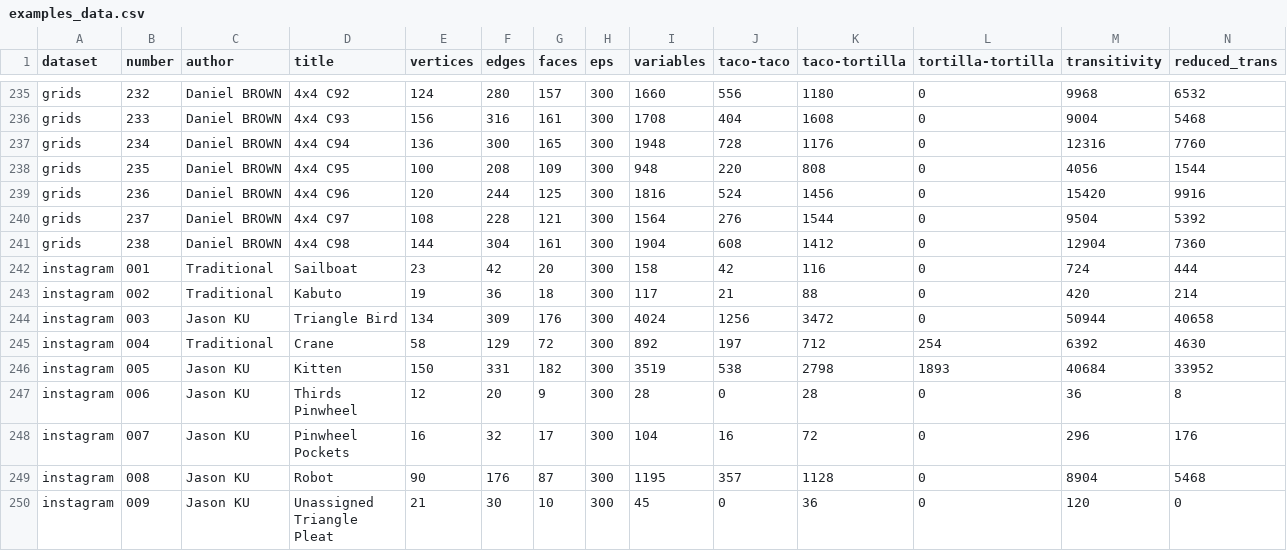
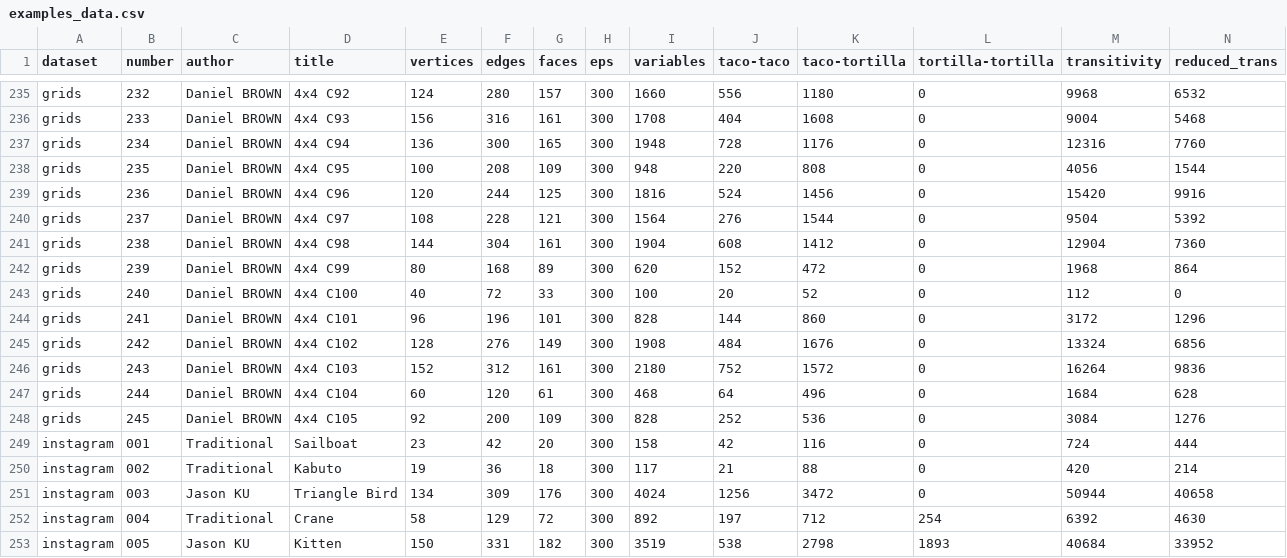
Before and after one commit to origamimagiro/flat-folder, a CSV file: examples/examples_data.csv, drawn as a sheet; only a part is shown, gaps mark what is left out; the shorter side is filled out with more unchanged rows; rows hold the shown columns only; the diff names each change by its address in the sheet, - before the commit and + after, or states it on an @@ line.

Commit message:
examples data

```diff
--- a/examples/examples_data.csv
+++ b/examples/examples_data.csv
+row 242: grids | 239 | Daniel BROWN | 4x4 C99 | 80 | 168 | 89 | 300 | 620 | 152 | 472 | 0 | 1968 | 864
+row 243: grids | 240 | Daniel BROWN | 4x4 C100 | 40 | 72 | 33 | 300 | 100 | 20 | 52 | 0 | 112 | 0
+row 244: grids | 241 | Daniel BROWN | 4x4 C101 | 96 | 196 | 101 | 300 | 828 | 144 | 860 | 0 | 3172 | 1296
+row 245: grids | 242 | Daniel BROWN | 4x4 C102 | 128 | 276 | 149 | 300 | 1908 | 484 | 1676 | 0 | 13324 | 6856
+row 246: grids | 243 | Daniel BROWN | 4x4 C103 | 152 | 312 | 161 | 300 | 2180 | 752 | 1572 | 0 | 16264 | 9836
+row 247: grids | 244 | Daniel BROWN | 4x4 C104 | 60 | 120 | 61 | 300 | 468 | 64 | 496 | 0 | 1684 | 628
+row 248: grids | 245 | Daniel BROWN | 4x4 C105 | 92 | 200 | 109 | 300 | 828 | 252 | 536 | 0 | 3084 | 1276
```
